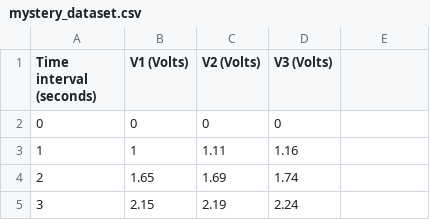
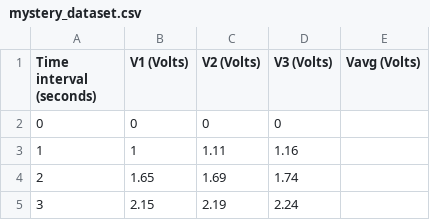
Before and after one commit to inelectronics-students-club/Python-for-DATA-SC, a CSV file: seaborn_example/mystery_dataset.csv, drawn as a sheet; only a part is shown; the diff names each change by its address in the sheet, - before the commit and + after, or states it on an @@ line.

Commit message:
added null column

```diff
--- a/seaborn_example/mystery_dataset.csv
+++ b/seaborn_example/mystery_dataset.csv
-E1: (empty)
+E1: Vavg (Volts)
```
Also changed, not shown: 3 other files.
